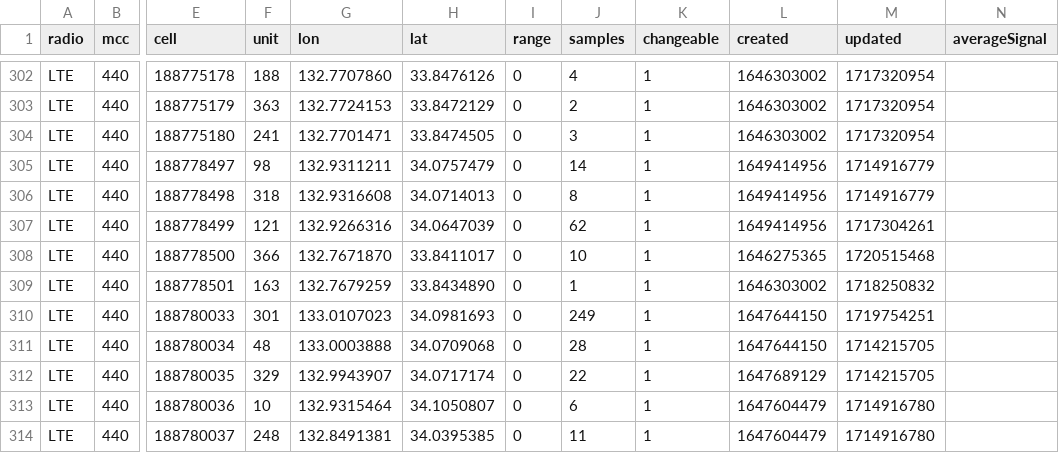
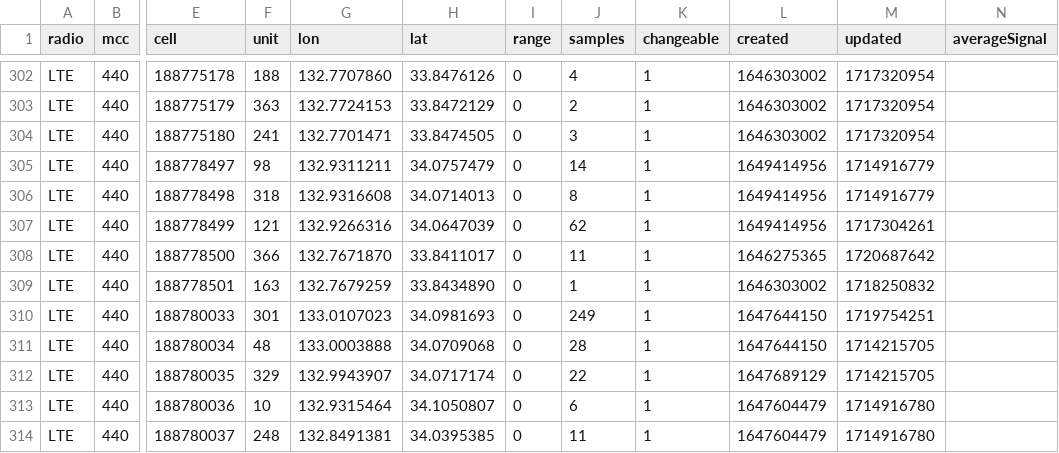
Before and after one commit to raku10ehime/kmz, a CSV file: mls44011.csv, drawn as a sheet; only a part is shown, gaps mark what is left out; the diff names each change by its address in the sheet, - before the commit and + after, or states it on an @@ line.

```diff
--- a/mls44011.csv
+++ b/mls44011.csv
-J308 (samples): 10
+J308 (samples): 11
-M308 (updated): 1720515468
+M308 (updated): 1720687642
```
Also changed, not shown: 1 other file.
